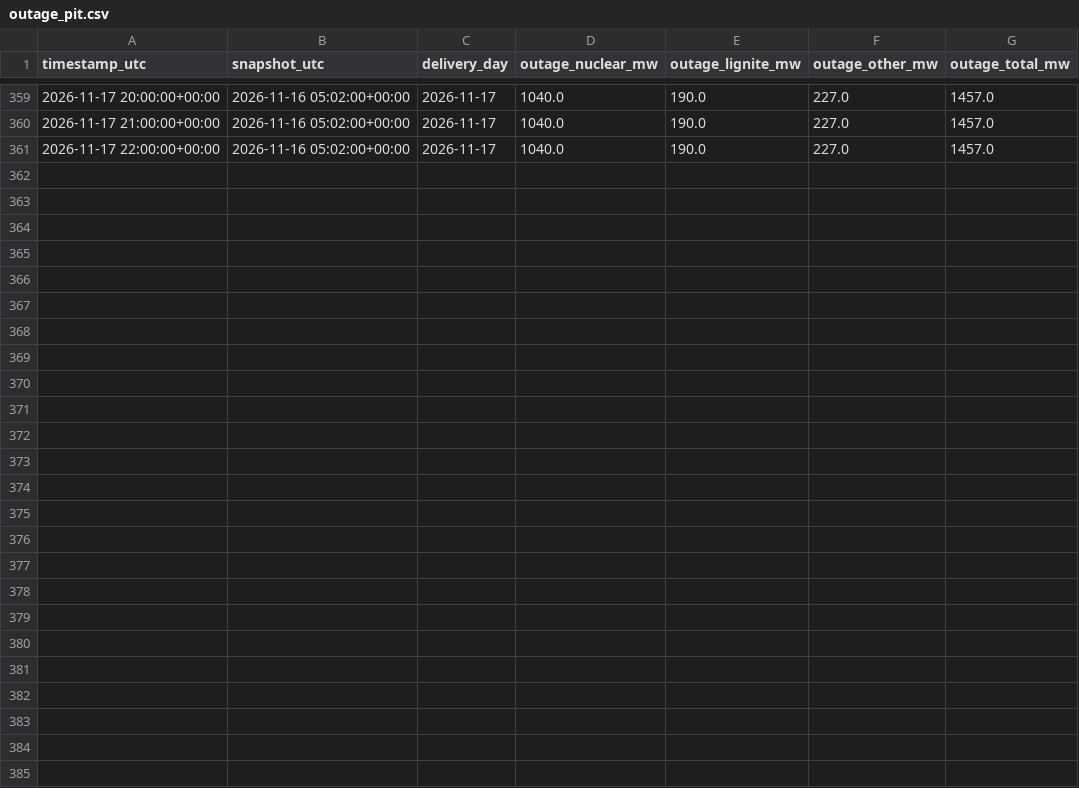
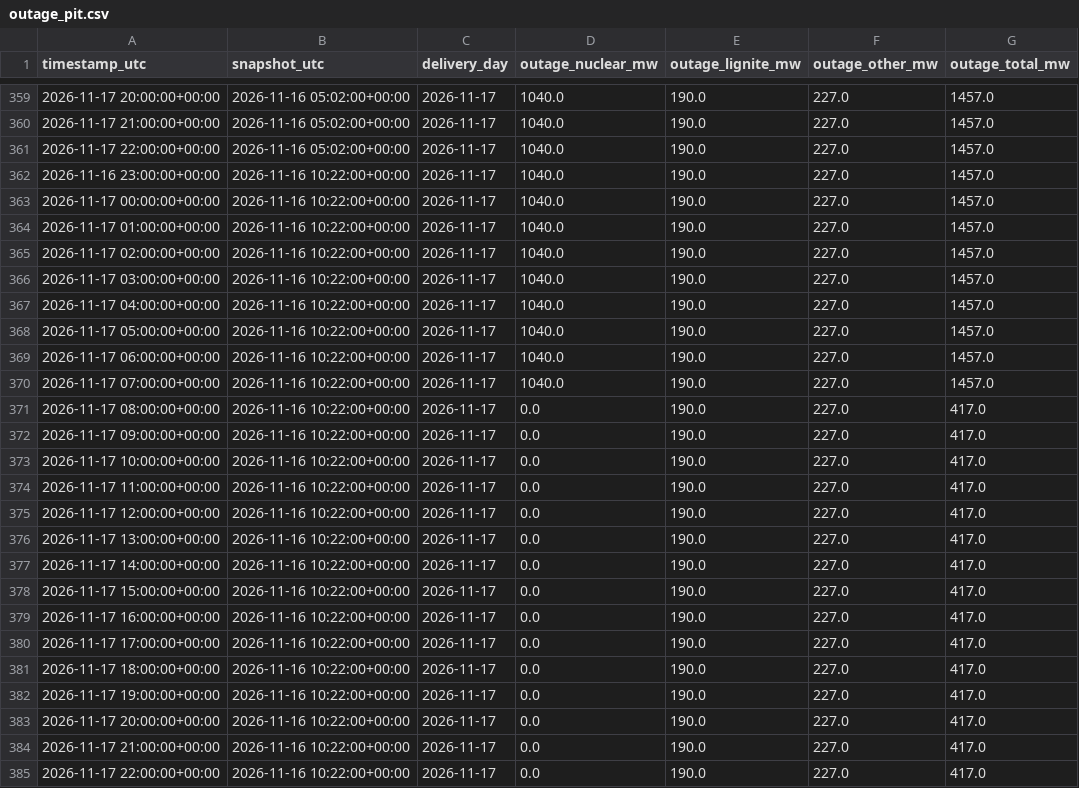
Before and after one commit to aleks-al-aleksandrov/energy-market-analytics, a CSV file: reports/outage_pit.csv, drawn as a sheet; only a part is shown, gaps mark what is left out.

```diff
--- a/reports/outage_pit.csv
+++ b/reports/outage_pit.csv
@@ -361 +361,25 @@ timestamp_utc,snapshot_utc,delivery_day,outage_nuclear_mw,outage_lignite_mw,outa
 2026-11-17 22:00:00+00:00,2026-11-16 05:02:00+00:00,2026-11-17,1040.0,190.0,227.0,1457.0
+2026-11-16 23:00:00+00:00,2026-11-16 10:22:00+00:00,2026-11-17,1040.0,190.0,227.0,1457.0
+2026-11-17 00:00:00+00:00,2026-11-16 10:22:00+00:00,2026-11-17,1040.0,190.0,227.0,1457.0
+2026-11-17 01:00:00+00:00,2026-11-16 10:22:00+00:00,2026-11-17,1040.0,190.0,227.0,1457.0
+2026-11-17 02:00:00+00:00,2026-11-16 10:22:00+00:00,2026-11-17,1040.0,190.0,227.0,1457.0
+2026-11-17 03:00:00+00:00,2026-11-16 10:22:00+00:00,2026-11-17,1040.0,190.0,227.0,1457.0
+2026-11-17 04:00:00+00:00,2026-11-16 10:22:00+00:00,2026-11-17,1040.0,190.0,227.0,1457.0
+2026-11-17 05:00:00+00:00,2026-11-16 10:22:00+00:00,2026-11-17,1040.0,190.0,227.0,1457.0
+2026-11-17 06:00:00+00:00,2026-11-16 10:22:00+00:00,2026-11-17,1040.0,190.0,227.0,1457.0
+2026-11-17 07:00:00+00:00,2026-11-16 10:22:00+00:00,2026-11-17,1040.0,190.0,227.0,1457.0
+2026-11-17 08:00:00+00:00,2026-11-16 10:22:00+00:00,2026-11-17,0.0,190.0,227.0,417.0
+2026-11-17 09:00:00+00:00,2026-11-16 10:22:00+00:00,2026-11-17,0.0,190.0,227.0,417.0
+2026-11-17 10:00:00+00:00,2026-11-16 10:22:00+00:00,2026-11-17,0.0,190.0,227.0,417.0
+2026-11-17 11:00:00+00:00,2026-11-16 10:22:00+00:00,2026-11-17,0.0,190.0,227.0,417.0
+2026-11-17 12:00:00+00:00,2026-11-16 10:22:00+00:00,2026-11-17,0.0,190.0,227.0,417.0
+2026-11-17 13:00:00+00:00,2026-11-16 10:22:00+00:00,2026-11-17,0.0,190.0,227.0,417.0
+2026-11-17 14:00:00+00:00,2026-11-16 10:22:00+00:00,2026-11-17,0.0,190.0,227.0,417.0
+2026-11-17 15:00:00+00:00,2026-11-16 10:22:00+00:00,2026-11-17,0.0,190.0,227.0,417.0
+2026-11-17 16:00:00+00:00,2026-11-16 10:22:00+00:00,2026-11-17,0.0,190.0,227.0,417.0
+2026-11-17 17:00:00+00:00,2026-11-16 10:22:00+00:00,2026-11-17,0.0,190.0,227.0,417.0
+2026-11-17 18:00:00+00:00,2026-11-16 10:22:00+00:00,2026-11-17,0.0,190.0,227.0,417.0
+2026-11-17 19:00:00+00:00,2026-11-16 10:22:00+00:00,2026-11-17,0.0,190.0,227.0,417.0
+2026-11-17 20:00:00+00:00,2026-11-16 10:22:00+00:00,2026-11-17,0.0,190.0,227.0,417.0
+2026-11-17 21:00:00+00:00,2026-11-16 10:22:00+00:00,2026-11-17,0.0,190.0,227.0,417.0
+2026-11-17 22:00:00+00:00,2026-11-16 10:22:00+00:00,2026-11-17,0.0,190.0,227.0,417.0
```
Also changed, not shown: reports/forecast_next_day.csv, reports/forecast_next_day_15min.csv, 5 other files.
